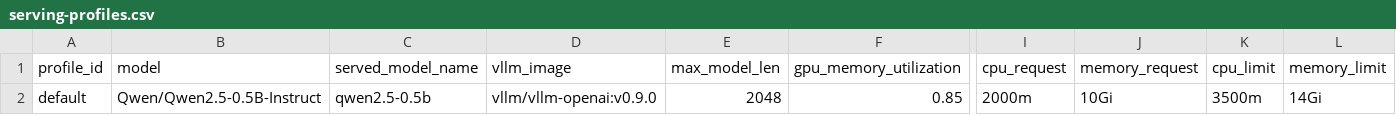
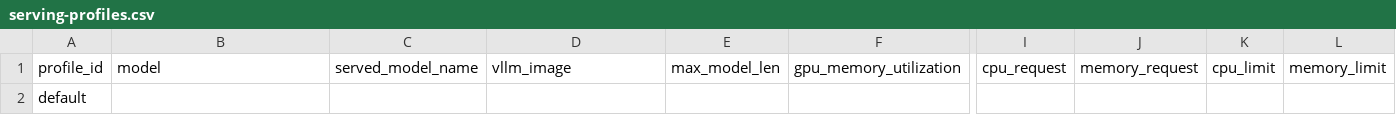
Before and after one commit to tungsheng/gpu-inference-lab, a CSV file: experiments/prefill-decode/serving-profiles.csv, drawn as a sheet; only a part is shown, gaps mark what is left out; removed rows and columns are numbered as before the commit, all else as after; rows hold the shown columns only; the diff names each change by its address in the sheet, - before the commit and + after, or states it on an @@ line.

```diff
--- a/experiments/prefill-decode/serving-profiles.csv
+++ b/experiments/prefill-decode/serving-profiles.csv
-row 2: default | Qwen/Qwen2.5-0.5B-Instruct | qwen2.5-0.5b | vllm/vllm-openai:v0.9.0 | 2048 | 0.85 | 2000m | 10Gi | 3500m | 14Gi
+row 2: default
```
Also changed, not shown: experiments/autoscaling/serving-profiles.csv, experiments/batching/serving-profiles.csv, 50 other files.
